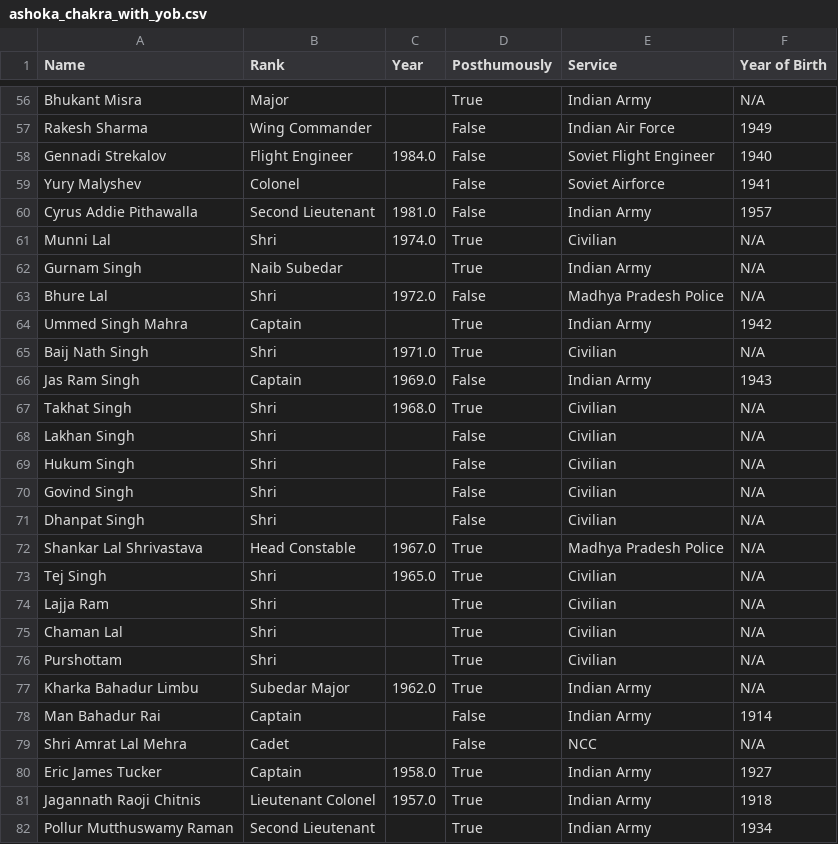
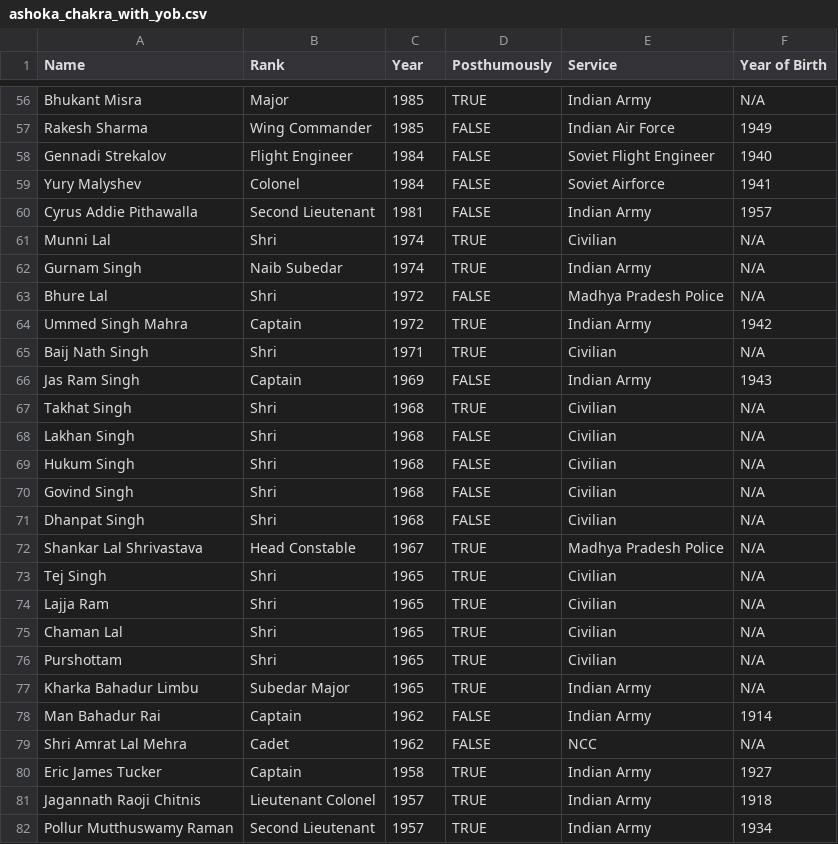
Before and after one commit to vedanshgarg737/Patterns-of-Prestige, a CSV file: datasets/processed_datasets/ashoka_chakra_with_yob.csv, drawn as a sheet; only a part is shown, gaps mark what is left out; the diff covers the shown part only; the diff names each change by its address in the sheet, - before the commit and + after, or states it on an @@ line.

```diff
--- a/datasets/processed_datasets/ashoka_chakra_with_yob.csv
+++ b/datasets/processed_datasets/ashoka_chakra_with_yob.csv
-C56:C57 (Year): (empty)
+C56:C57 (Year): 1985
-D56 (Posthumously): True
+D56 (Posthumously): TRUE
-D57:D60 (Posthumously): False
+D57:D60 (Posthumously): FALSE
-C58 (Year): 1984.0
+C58 (Year): 1984
-C59 (Year): (empty)
+C59 (Year): 1984
-C60 (Year): 1981.0
+C60 (Year): 1981
-C61 (Year): 1974.0
+C61 (Year): 1974
-D61:D62 (Posthumously): True
+D61:D62 (Posthumously): TRUE
-C62 (Year): (empty)
+C62 (Year): 1974
-C63 (Year): 1972.0
+C63 (Year): 1972
-D63 (Posthumously): False
+D63 (Posthumously): FALSE
-C64 (Year): (empty)
+C64 (Year): 1972
-D64:D65 (Posthumously): True
+D64:D65 (Posthumously): TRUE
-C65 (Year): 1971.0
+C65 (Year): 1971
-C66 (Year): 1969.0
+C66 (Year): 1969
-D66 (Posthumously): False
+D66 (Posthumously): FALSE
-C67 (Year): 1968.0
+C67 (Year): 1968
-D67 (Posthumously): True
+D67 (Posthumously): TRUE
-C68:C71 (Year): (empty)
+C68:C71 (Year): 1968
-D68:D71 (Posthumously): False
+D68:D71 (Posthumously): FALSE
-C72 (Year): 1967.0
+C72 (Year): 1967
-D72:D77 (Posthumously): True
+D72:D77 (Posthumously): TRUE
-C73 (Year): 1965.0
+C73 (Year): 1965
-C74:C76 (Year): (empty)
+C74:C76 (Year): 1965
-C77 (Year): 1962.0
+C77 (Year): 1965
-C78:C79 (Year): (empty)
+C78:C79 (Year): 1962
-D78:D79 (Posthumously): False
+D78:D79 (Posthumously): FALSE
-C80 (Year): 1958.0
+C80 (Year): 1958
-D80:D82 (Posthumously): True
+D80:D82 (Posthumously): TRUE
-C81 (Year): 1957.0
+C81 (Year): 1957
-C82 (Year): (empty)
+C82 (Year): 1957
```
Also changed, not shown: 120 edited cells elsewhere in this file.
